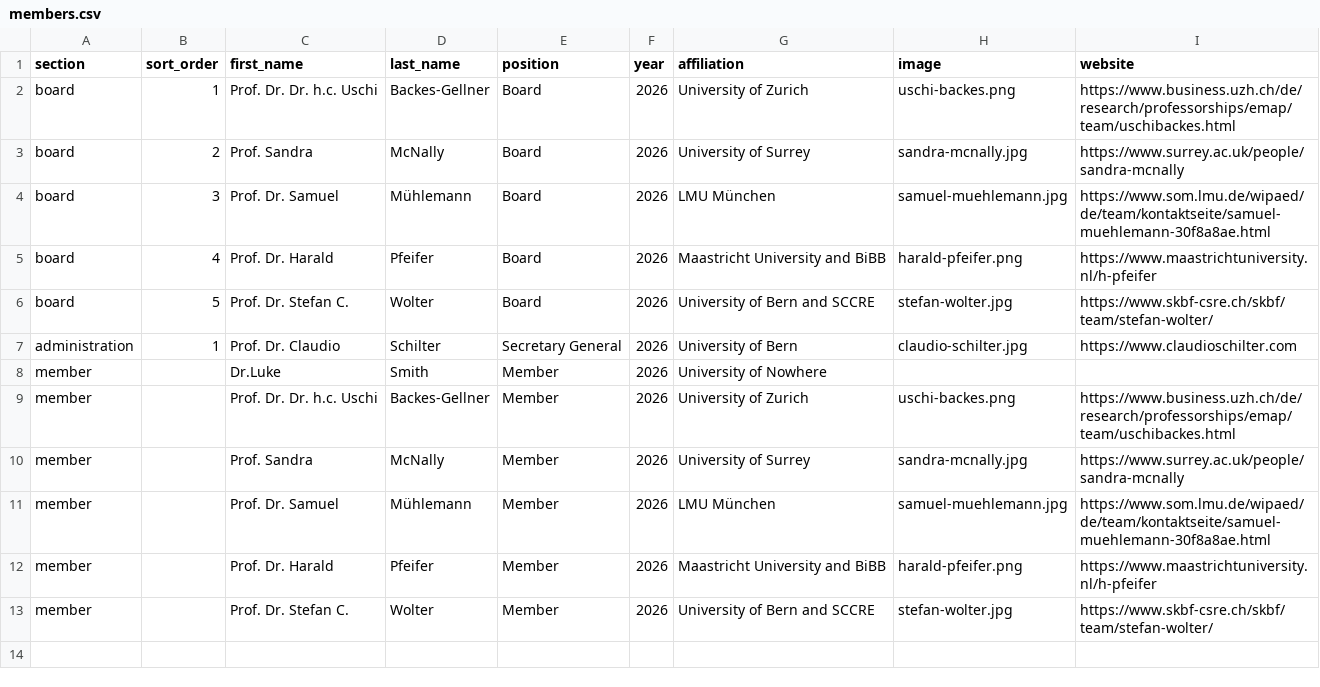
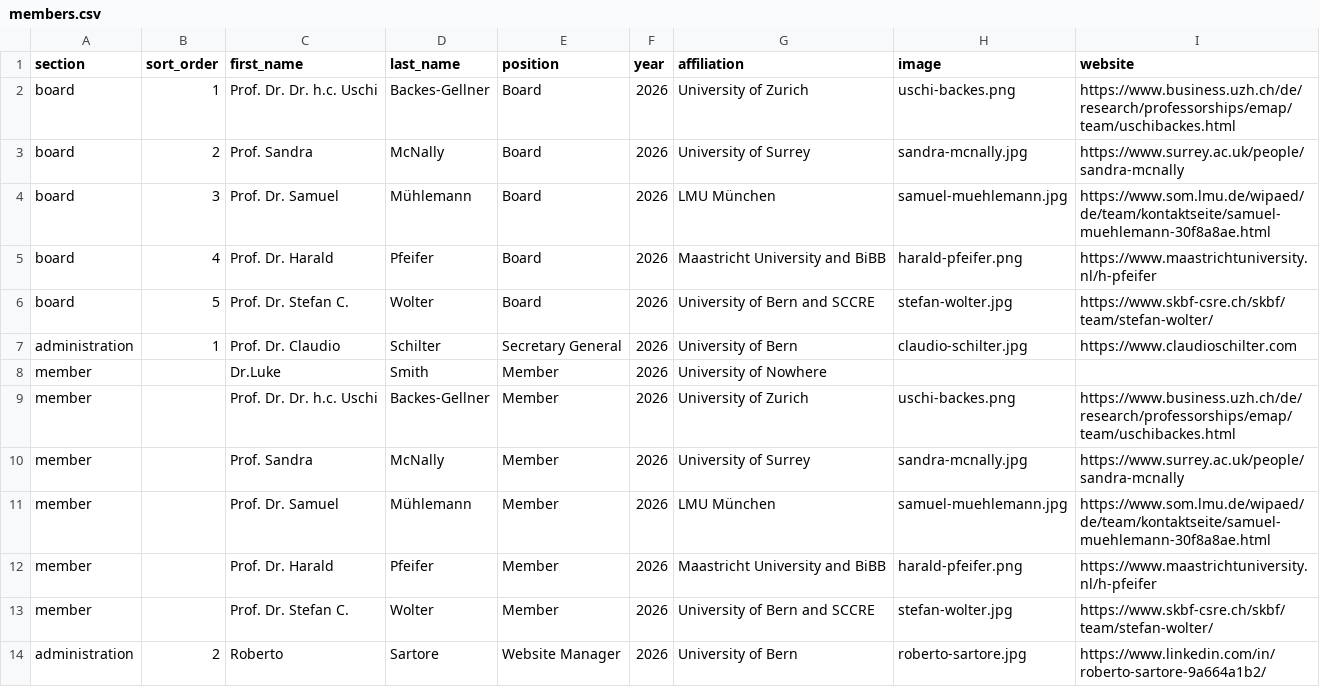
Before and after one commit to everwebpage/network-ever.github.io, a CSV file: data/members.csv, drawn as a sheet.

Commit message:
Update members.csv

```diff
--- a/data/members.csv
+++ b/data/members.csv
@@ -13 +13,2 @@ member;;Prof. Dr. Harald;Pfeifer;Member;2026;Maastricht University and BiBB;hara
 member;;Prof. Dr. Stefan C.;Wolter;Member;2026;University of Bern and SCCRE;stefan-wolter.jpg;https://www.skbf-csre.ch/skbf/team/stefan-wolter/;
+administration;2;Roberto;Sartore;Website Manager;2026;University of Bern;roberto-sartore.jpg;https://www.linkedin.com/in/roberto-sartore-9a664a1b2/;
```
